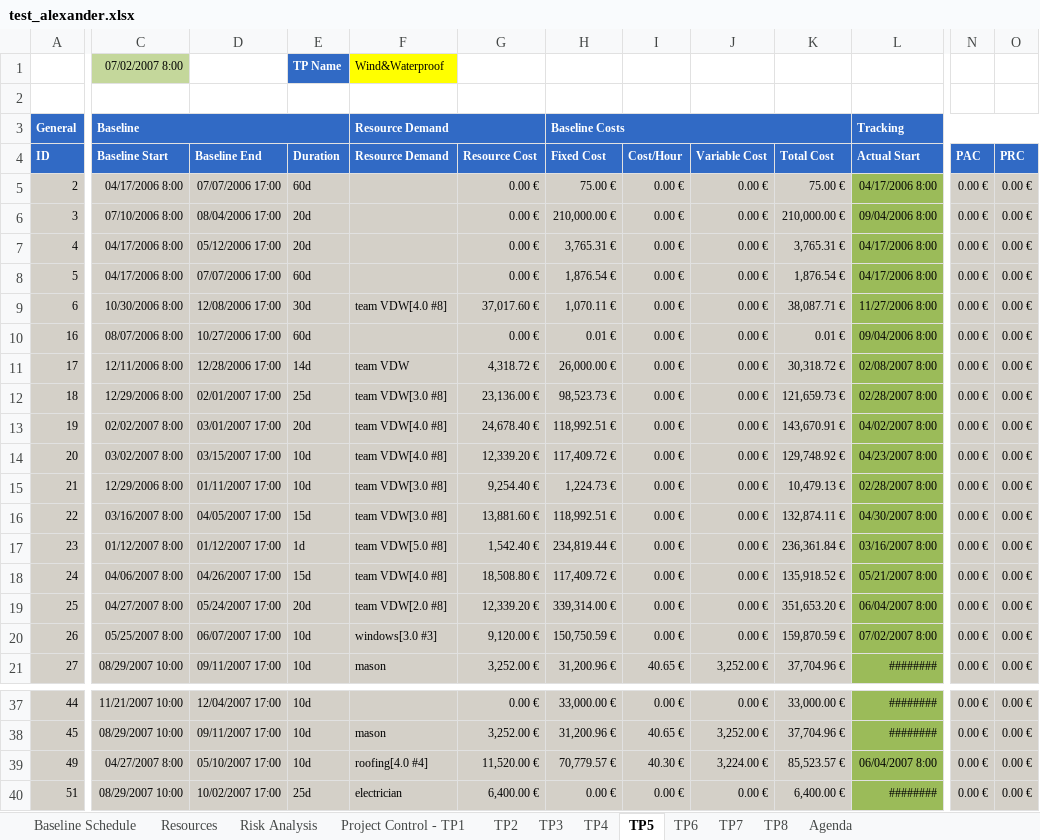
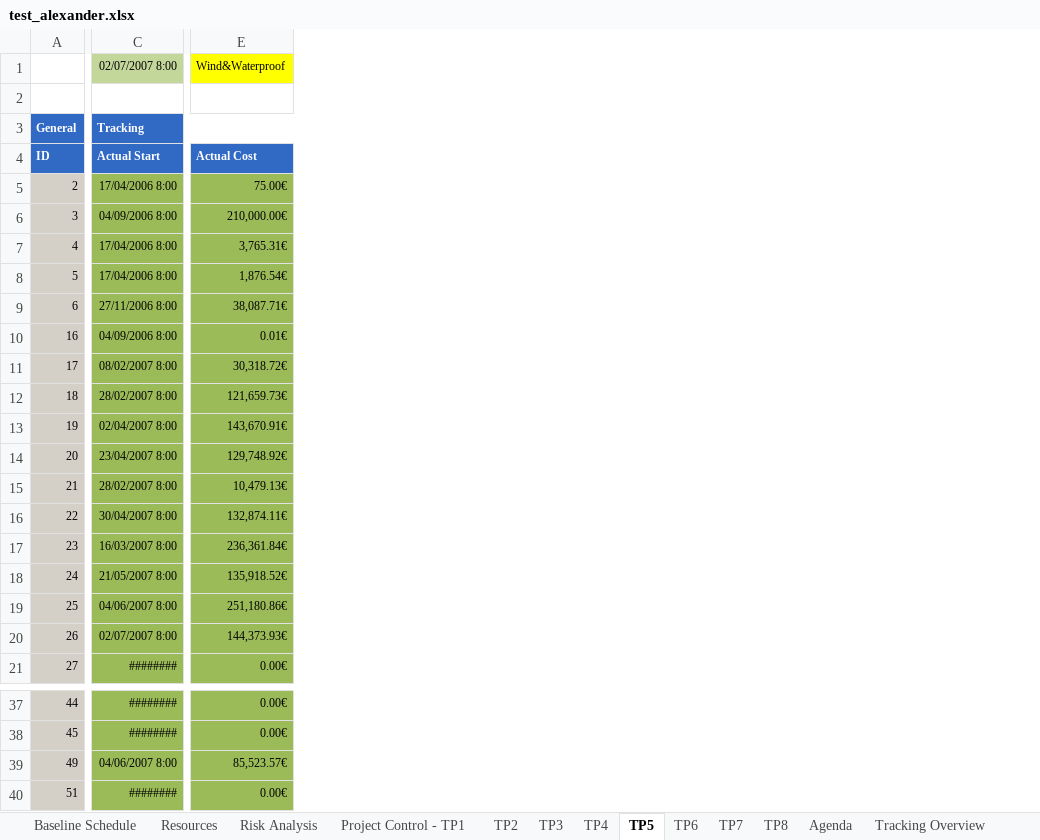
Before and after one commit to ghbonne/PMConverter, an Excel workbook: PMConverter/src/test_alexander.xlsx, sheet TP5, drawn as a sheet; only a part is shown, gaps mark what is left out; values as stored, in another font and other column widths than the file's, no borders; removed rows and columns are numbered as before the commit, all else as after; rows hold the shown columns only; the diff covers the shown part only; the diff names each change by its address in the sheet, - before the commit and + after, or states it on an @@ line.

```diff
--- a/PMConverter/src/test_alexander.xlsx (sheet TP5)
+++ b/PMConverter/src/test_alexander.xlsx (sheet TP5)
+sheet tab: Tracking Overview
-column C, rows 3-21: Baseline | Baseline Start | 04/17/2006 8:00 | 07/10/2006 8:00 | 04/17/2006 8:00 | 04/17/2006 8:00 | 10/30/2006 8:00 | 08/07/2006 8:00 | 12/11/2006 8:00 | 12/29/2006 8:00 | 02/02/2007 8:00 | 03/02/2007 8:00 | 12/29/2006 8:00 | 03/16/2007 8:00 | 01/12/2007 8:00 | 04/06/2007 8:00 | 04/27/2007 8:00 | 05/25/2007 8:00 | 08/29/2007 10:00; rows 37-40: 11/21/2007 10:00 | 08/29/2007 10:00 | 04/27/2007 8:00 | 08/29/2007 10:00
-column D, rows 4-21: Baseline End | 07/07/2006 17:00 | 08/04/2006 17:00 | 05/12/2006 17:00 | 07/07/2006 17:00 | 12/08/2006 17:00 | 10/27/2006 17:00 | 12/28/2006 17:00 | 02/01/2007 17:00 | 03/01/2007 17:00 | 03/15/2007 17:00 | 01/11/2007 17:00 | 04/05/2007 17:00 | 01/12/2007 17:00 | 04/26/2007 17:00 | 05/24/2007 17:00 | 06/07/2007 17:00 | 09/11/2007 17:00; rows 37-40: 12/04/2007 17:00 | 09/11/2007 17:00 | 05/10/2007 17:00 | 10/02/2007 17:00
-column E, rows 4-21: Duration | 60d | 20d | 20d | 60d | 30d | 60d | 14d | 25d | 20d | 10d | 10d | 15d | 1d | 15d | 20d | 10d | 10d; rows 37-40: 10d | 10d | 10d | 25d
-column F, rows 3-21: Resource Demand | Resource Demand |  |  |  |  | team VDW[4.0 #8] |  | team VDW | team VDW[3.0 #8] | team VDW[4.0 #8] | team VDW[4.0 #8] | team VDW[3.0 #8] | team VDW[3.0 #8] | team VDW[5.0 #8] | team VDW[4.0 #8] | team VDW[2.0 #8] | windows[3.0 #3] | mason; rows 38-40: mason | roofing[4.0 #4] | electrician
-column G, rows 4-21: Resource Cost | 0.00 € | 0.00 € | 0.00 € | 0.00 € | 37,017.60 € | 0.00 € | 4,318.72 € | 23,136.00 € | 24,678.40 € | 12,339.20 € | 9,254.40 € | 13,881.60 € | 1,542.40 € | 18,508.80 € | 12,339.20 € | 9,120.00 € | 3,252.00 €; rows 37-40: 0.00 € | 3,252.00 € | 11,520.00 € | 6,400.00 €
-column H, rows 3-21: Baseline Costs | Fixed Cost | 75.00 € | 210,000.00 € | 3,765.31 € | 1,876.54 € | 1,070.11 € | 0.01 € | 26,000.00 € | 98,523.73 € | 118,992.51 € | 117,409.72 € | 1,224.73 € | 118,992.51 € | 234,819.44 € | 117,409.72 € | 339,314.00 € | 150,750.59 € | 31,200.96 €; rows 37-40: 33,000.00 € | 31,200.96 € | 70,779.57 € | 0.00 €
-column I, rows 4-21: Cost/Hour | 0.00 € | 0.00 € | 0.00 € | 0.00 € | 0.00 € | 0.00 € | 0.00 € | 0.00 € | 0.00 € | 0.00 € | 0.00 € | 0.00 € | 0.00 € | 0.00 € | 0.00 € | 0.00 € | 40.65 €; rows 37-40: 0.00 € | 40.65 € | 40.30 € | 0.00 €
-column J, rows 4-21: Variable Cost | 0.00 € | 0.00 € | 0.00 € | 0.00 € | 0.00 € | 0.00 € | 0.00 € | 0.00 € | 0.00 € | 0.00 € | 0.00 € | 0.00 € | 0.00 € | 0.00 € | 0.00 € | 0.00 € | 3,252.00 €; rows 37-40: 0.00 € | 3,252.00 € | 3,224.00 € | 0.00 €
-column K, rows 4-21: Total Cost | 75.00 € | 210,000.00 € | 3,765.31 € | 1,876.54 € | 38,087.71 € | 0.01 € | 30,318.72 € | 121,659.73 € | 143,670.91 € | 129,748.92 € | 10,479.13 € | 132,874.11 € | 236,361.84 € | 135,918.52 € | 351,653.20 € | 159,870.59 € | 37,704.96 €; rows 37-40: 33,000.00 € | 37,704.96 € | 85,523.57 € | 6,400.00 €
-column N, rows 4-21: PAC | 0.00 € | 0.00 € | 0.00 € | 0.00 € | 0.00 € | 0.00 € | 0.00 € | 0.00 € | 0.00 € | 0.00 € | 0.00 € | 0.00 € | 0.00 € | 0.00 € | 0.00 € | 0.00 € | 0.00 €; rows 37-40: all 0.00 €
-column O, rows 4-21: PRC | 0.00 € | 0.00 € | 0.00 € | 0.00 € | 0.00 € | 0.00 € | 0.00 € | 0.00 € | 0.00 € | 0.00 € | 0.00 € | 0.00 € | 0.00 € | 0.00 € | 0.00 € | 0.00 € | 0.00 €; rows 37-40: all 0.00 €
+column E, rows 4-21: Actual Cost | 75.00€ | 210,000.00€ | 3,765.31€ | 1,876.54€ | 38,087.71€ | 0.01€ | 30,318.72€ | 121,659.73€ | 143,670.91€ | 129,748.92€ | 10,479.13€ | 132,874.11€ | 236,361.84€ | 135,918.52€ | 251,180.86€ | 144,373.93€ | 0.00€; rows 37-40: 0.00€ | 0.00€ | 85,523.57€ | 0.00€
-row 1:  | 07/02/2007 8:00 |  | TP Name | Wind&Waterproof
+row 1:  | 02/07/2007 8:00 | Wind&Waterproof
-C5: 04/17/2006 8:00
+C5: 17/04/2006 8:00
-C6: 09/04/2006 8:00
+C6: 04/09/2006 8:00
-C7:C8: 04/17/2006 8:00
+C7:C8: 17/04/2006 8:00
-C9: 11/27/2006 8:00
+C9: 27/11/2006 8:00
-C10: 09/04/2006 8:00
+C10: 04/09/2006 8:00
-C11: 02/08/2007 8:00
+C11: 08/02/2007 8:00
-C12: 02/28/2007 8:00
+C12: 28/02/2007 8:00
-C13: 04/02/2007 8:00
+C13: 02/04/2007 8:00
-C14: 04/23/2007 8:00
+C14: 23/04/2007 8:00
-C15: 02/28/2007 8:00
+C15: 28/02/2007 8:00
-C16: 04/30/2007 8:00
+C16: 30/04/2007 8:00
-C17: 03/16/2007 8:00
+C17: 16/03/2007 8:00
-C18: 05/21/2007 8:00
+C18: 21/05/2007 8:00
-C19: 06/04/2007 8:00
+C19: 04/06/2007 8:00
-C20: 07/02/2007 8:00
+C20: 02/07/2007 8:00
-C39: 06/04/2007 8:00
+C39: 04/06/2007 8:00
```
Also changed, not shown: 8 removed columns and 1 edited cell elsewhere in this sheet, sheet Baseline Schedule, sheet TP4, sheet TP3, sheet TP2, sheet Project Control - TP1, sheet TP6, 4 more sheets, 4 other files.
